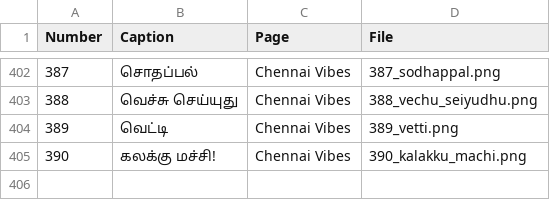
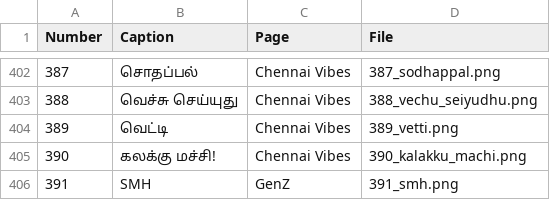
Before and after one commit to bkar81/PesuStickers, a CSV file: numbers.csv, drawn as a sheet; only a part is shown, gaps mark what is left out; the diff names each change by its address in the sheet, - before the commit and + after, or states it on an @@ line.

```diff
--- a/numbers.csv
+++ b/numbers.csv
+row 406: 391 | SMH | GenZ | 391_smh.png
```
Also changed, not shown: 4 other files.
